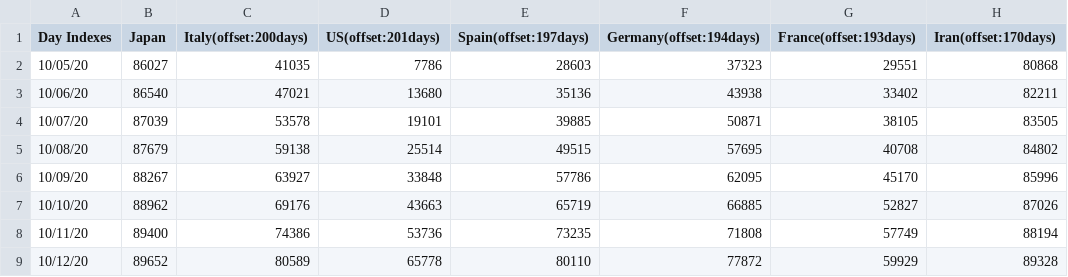
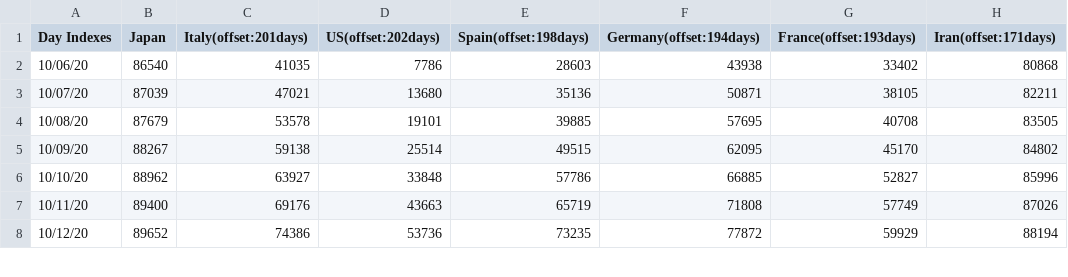
Before and after one commit to kmdsbng/COVID-19, a CSV file: converted_data/japan_cases.csv, drawn as a sheet; only a part is shown; the diff covers the shown part only.

Commit message:
update data

```diff
--- a/converted_data/japan_cases.csv
+++ b/converted_data/japan_cases.csv
@@ -1,9 +1,8 @@
-Day Indexes,Japan,Italy(offset:200days),US(offset:201days),Spain(offset:197days),Germany(offset:194days),France(offset:193days),Iran(offset:170days)
-10/05/20,86027,41035,7786,28603,37323,29551,80868
-10/06/20,86540,47021,13680,35136,43938,33402,82211
-10/07/20,87039,53578,19101,39885,50871,38105,83505
-10/08/20,87679,59138,25514,49515,57695,40708,84802
-10/09/20,88267,63927,33848,57786,62095,45170,85996
-10/10/20,88962,69176,43663,65719,66885,52827,87026
-10/11/20,89400,74386,53736,73235,71808,57749,88194
-10/12/20,89652,80589,65778,80110,77872,59929,89328
+Day Indexes,Japan,Italy(offset:201days),US(offset:202days),Spain(offset:198days),Germany(offset:194days),France(offset:193days),Iran(offset:171days)
+10/06/20,86540,41035,7786,28603,43938,33402,80868
+10/07/20,87039,47021,13680,35136,50871,38105,82211
+10/08/20,87679,53578,19101,39885,57695,40708,83505
+10/09/20,88267,59138,25514,49515,62095,45170,84802
+10/10/20,88962,63927,33848,57786,66885,52827,85996
+10/11/20,89400,69176,43663,65719,71808,57749,87026
+10/12/20,89652,74386,53736,73235,77872,59929,88194
```
Also changed, not shown: 1 added row and 93 edited cells elsewhere in this file.
